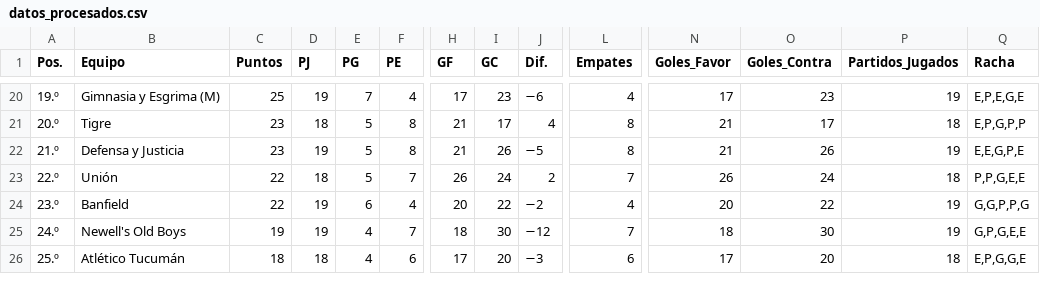
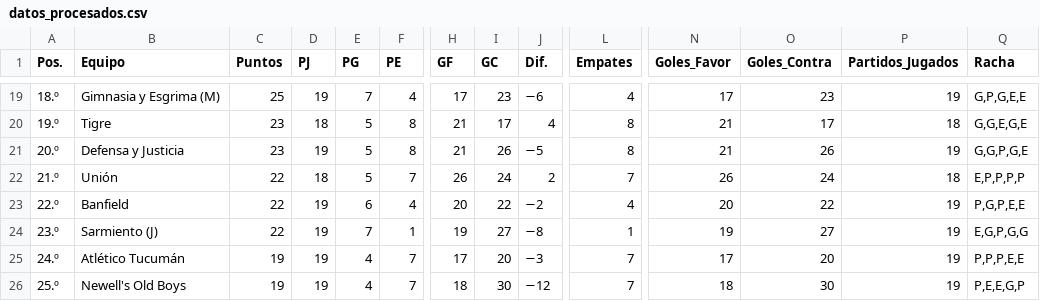
Before and after one commit to Juani10000/win-predictor, a CSV file: datos_procesados.csv, drawn as a sheet; only a part is shown, gaps mark what is left out; addresses are those after the commit; rows hold the shown columns only; the diff covers the shown part only; the diff names each change by its address in the sheet, - before the commit and + after, or states it on an @@ line.

```diff
--- a/datos_procesados.csv
+++ b/datos_procesados.csv
-A19 (Pos.): 19.º
+A19 (Pos.): 18.º
-Q19 (Racha): E,P,E,G,E
+Q19 (Racha): G,P,G,E,E
-A20 (Pos.): 20.º
+A20 (Pos.): 19.º
-Q20 (Racha): E,P,G,P,P
+Q20 (Racha): G,G,E,G,E
-A21 (Pos.): 21.º
+A21 (Pos.): 20.º
-Q21 (Racha): E,E,G,P,E
+Q21 (Racha): G,G,P,G,E
-A22 (Pos.): 22.º
+A22 (Pos.): 21.º
-Q22 (Racha): P,P,G,E,E
+Q22 (Racha): E,P,P,P,P
-A23 (Pos.): 23.º
+A23 (Pos.): 22.º
-Q23 (Racha): G,G,P,P,G
+Q23 (Racha): P,G,P,E,E
+row 24: 23.º | Sarmiento (J) | 22 | 19 | 7 | 1 | 19 | 27 | −8 | 1 | 19 | 27 | 19 | E,G,P,G,G
-B25 (Equipo): Newell's Old Boys
+B25 (Equipo): Atlético Tucumán
-H25 (GF): 18
+H25 (GF): 17
-I25 (GC): 30
+I25 (GC): 20
-J25 (Dif.): −12
+J25 (Dif.): −3
-N25 (Goles_Favor): 18
+N25 (Goles_Favor): 17
-O25 (Goles_Contra): 30
+O25 (Goles_Contra): 20
-Q25 (Racha): G,P,G,E,E
+Q25 (Racha): P,P,P,E,E
-B26 (Equipo): Atlético Tucumán
+B26 (Equipo): Newell's Old Boys
-C26 (Puntos): 18
+C26 (Puntos): 19
-D26 (PJ): 18
+D26 (PJ): 19
-F26 (PE): 6
+F26 (PE): 7
-H26 (GF): 17
+H26 (GF): 18
-I26 (GC): 20
+I26 (GC): 30
-J26 (Dif.): −3
+J26 (Dif.): −12
-L26 (Empates): 6
+L26 (Empates): 7
-N26 (Goles_Favor): 17
+N26 (Goles_Favor): 18
-O26 (Goles_Contra): 20
+O26 (Goles_Contra): 30
-P26 (Partidos_Jugados): 18
+P26 (Partidos_Jugados): 19
-Q26 (Racha): E,P,G,G,E
+Q26 (Racha): P,E,E,G,P
```
Also changed, not shown: 1 added row, 2 removed rows and 95 edited cells elsewhere in this file.
